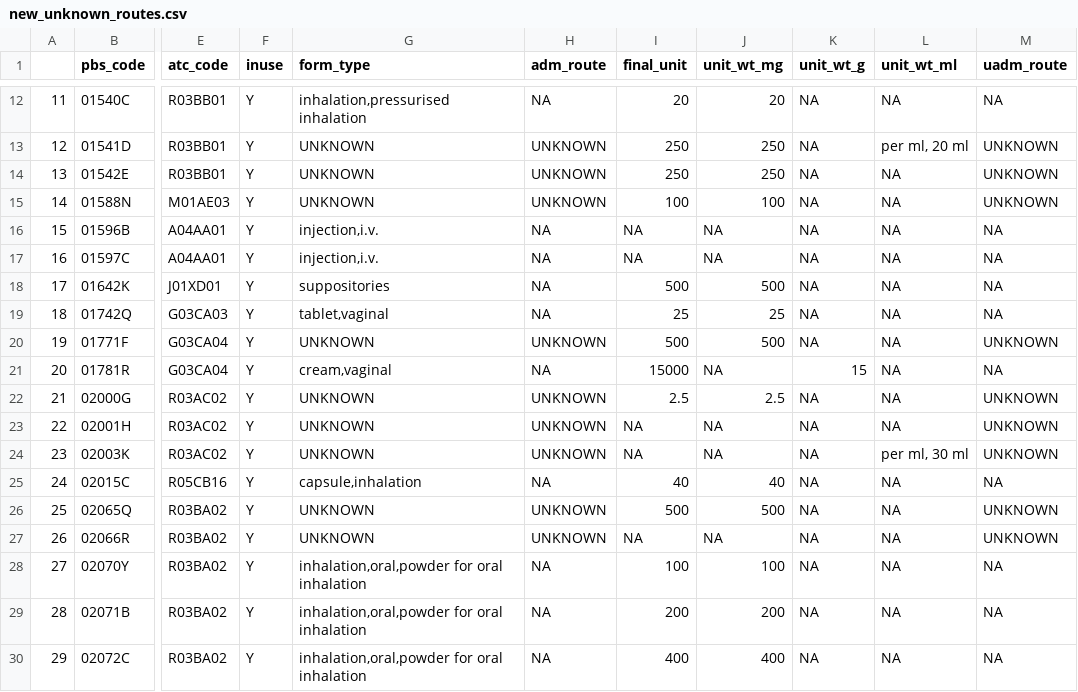
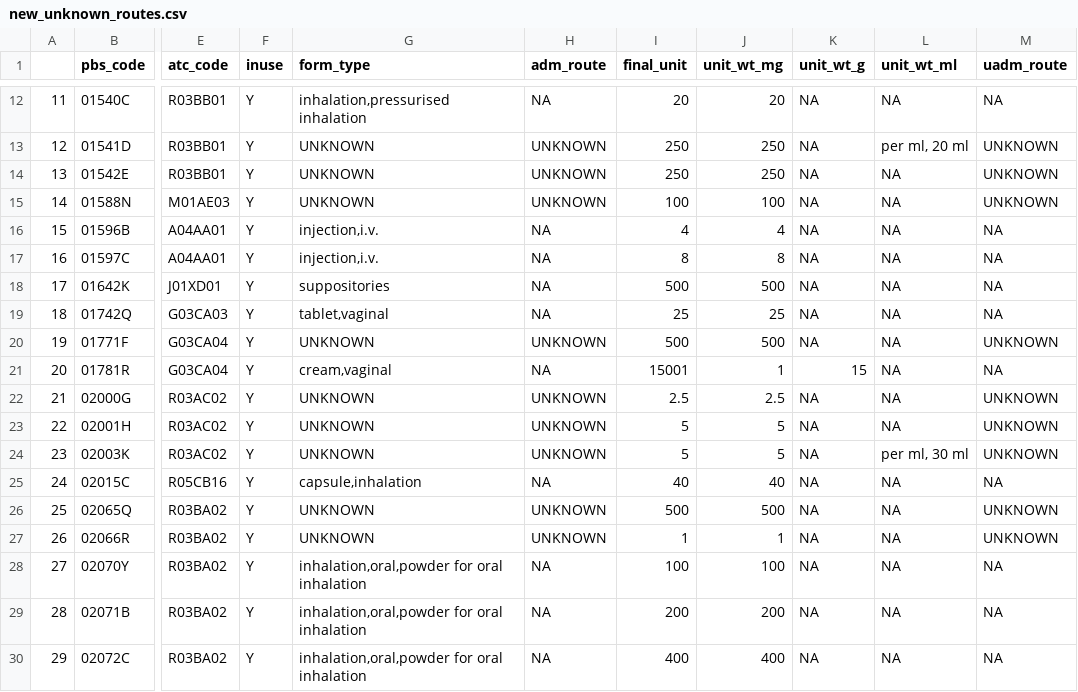
Before and after one commit to dewoller/data_science_students_2018, a CSV file: data/new_unknown_routes.csv, drawn as a sheet; only a part is shown, gaps mark what is left out; the diff covers the shown part only; the diff names each change by its address in the sheet, - before the commit and + after, or states it on an @@ line.

```diff
--- a/data/new_unknown_routes.csv
+++ b/data/new_unknown_routes.csv
-I16 (final_unit): NA
+I16 (final_unit): 4
-J16 (unit_wt_mg): NA
+J16 (unit_wt_mg): 4
-I17 (final_unit): NA
+I17 (final_unit): 8
-J17 (unit_wt_mg): NA
+J17 (unit_wt_mg): 8
-I21 (final_unit): 15000
+I21 (final_unit): 15001
-J21 (unit_wt_mg): NA
+J21 (unit_wt_mg): 1
-I23:I24 (final_unit): NA
+I23:I24 (final_unit): 5
-J23:J24 (unit_wt_mg): NA
+J23:J24 (unit_wt_mg): 5
-I27 (final_unit): NA
+I27 (final_unit): 1
-J27 (unit_wt_mg): NA
+J27 (unit_wt_mg): 1
```
Also changed, not shown: 80 edited cells elsewhere in this file, 2 other files.
